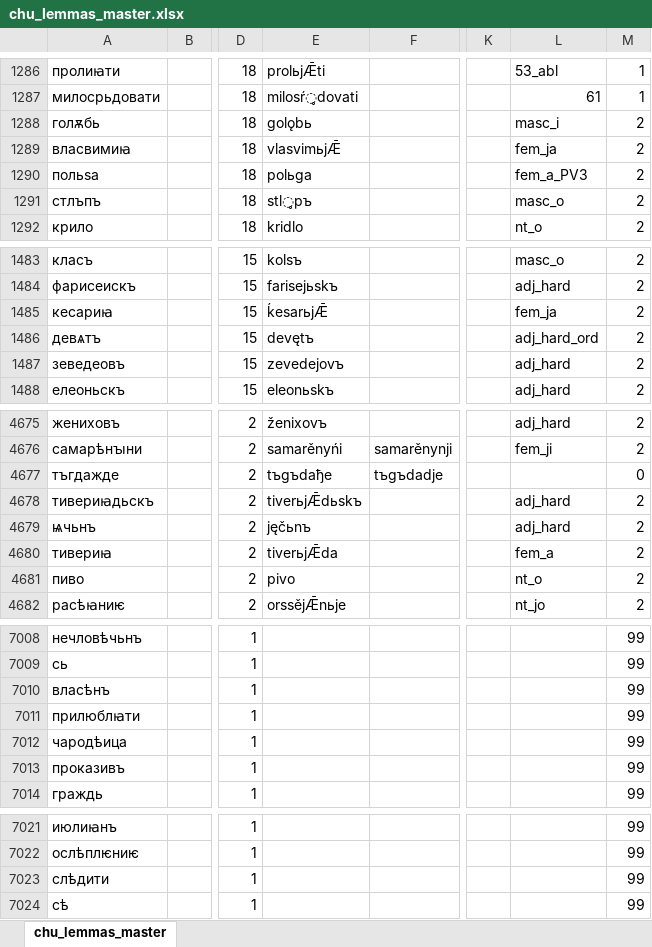
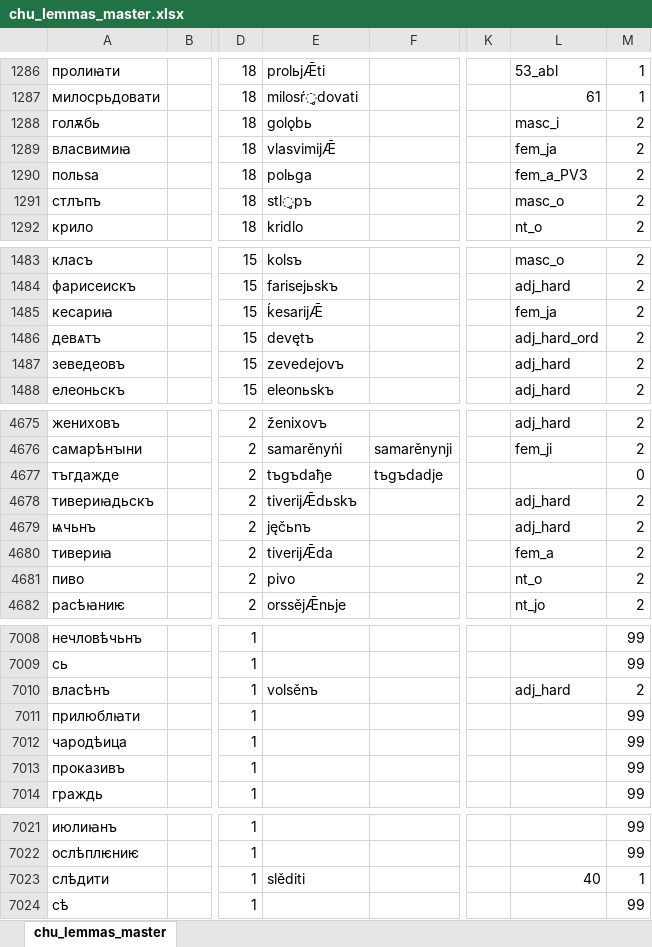
Before and after one commit to 12401453/torot_2023, an Excel workbook: lemma_lists/chu_lemmas_master.xlsx, sheet chu_lemmas_master, drawn as a sheet; only a part is shown, gaps mark what is left out; values as stored, in another font and other column widths than the file's, no borders; charts and pictures not drawn; the diff covers the shown part only; the diff names each change by its address in the sheet, - before the commit and + after, or states it on an @@ line.

```diff
--- a/lemma_lists/chu_lemmas_master.xlsx (sheet chu_lemmas_master)
+++ b/lemma_lists/chu_lemmas_master.xlsx (sheet chu_lemmas_master)
-E1289: vlasvimьjǢ
+E1289: vlasvimijǢ
-E1485: ḱesarьjǢ
+E1485: ḱesarijǢ
-E4678: tiverьjǢdьskъ
+E4678: tiverijǢdьskъ
-E4680: tiverьjǢda
+E4680: tiverijǢda
-E7010: (empty)
+E7010: volsěnъ
-L7010: (empty)
+L7010: adj_hard
-M7010: 99
+M7010: 2
-E7023: (empty)
+E7023: slěditi
-L7023: (empty)
+L7023: 40
-M7023: 99
+M7023: 1
```
Also changed, not shown: 10 edited cells elsewhere in this sheet, 1 other file.
